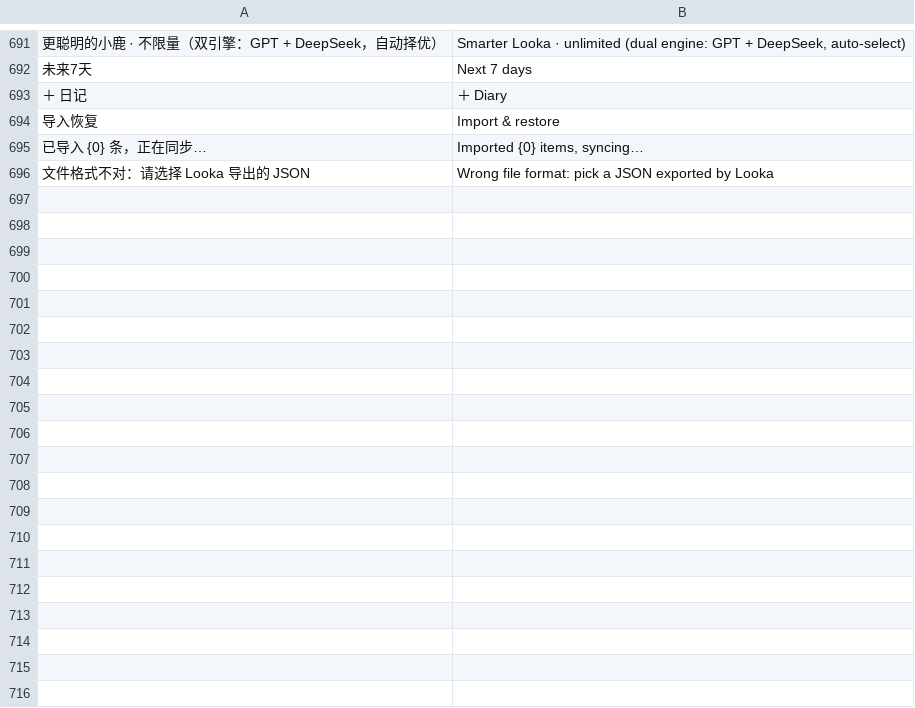
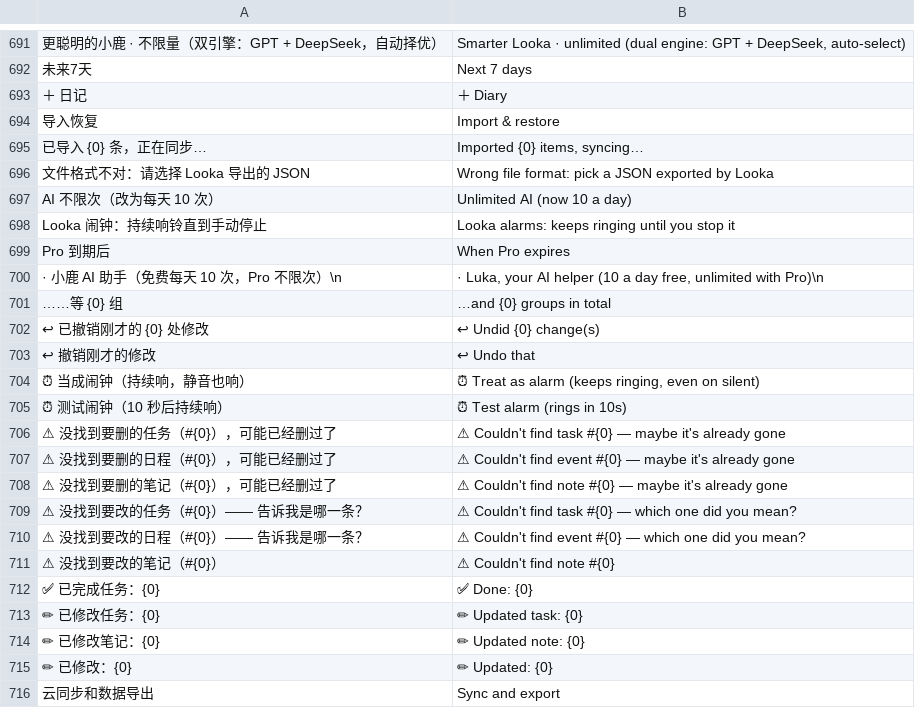
Before and after one commit to lianbang999-crypto/foyue01, a TSV file: looka/i18n/dict-en.tsv, drawn as a sheet; only a part is shown, gaps mark what is left out; the diff covers the shown part only; the diff names each change by its address in the sheet, - before the commit and + after, or states it on an @@ line.

```diff
--- a/looka/i18n/dict-en.tsv
+++ b/looka/i18n/dict-en.tsv
+row 697: AI 不限次（改为每天 10 次） | Unlimited AI (now 10 a day)
+row 698: Looka 闹钟：持续响铃直到手动停止 | Looka alarms: keeps ringing until you stop it
+row 699: Pro 到期后 | When Pro expires
+row 700: · 小鹿 AI 助手（免费每天 10 次，Pro 不限次）\n | · Luka, your AI helper (10 a day free, unlimited with Pro)\n
+row 701: ……等 {0} 组 | …and {0} groups in total
+row 702: ↩ 已撤销刚才的 {0} 处修改 | ↩ Undid {0} change(s)
+row 703: ↩ 撤销刚才的修改 | ↩ Undo that
+row 704: ⏰ 当成闹钟（持续响，静音也响） | ⏰ Treat as alarm (keeps ringing, even on silent)
+row 705: ⏰ 测试闹钟（10 秒后持续响） | ⏰ Test alarm (rings in 10s)
+row 706: ⚠ 没找到要删的任务（#{0}），可能已经删过了 | ⚠ Couldn't find task #{0} — maybe it's already gone
+row 707: ⚠ 没找到要删的日程（#{0}），可能已经删过了 | ⚠ Couldn't find event #{0} — maybe it's already gone
+row 708: ⚠ 没找到要删的笔记（#{0}），可能已经删过了 | ⚠ Couldn't find note #{0} — maybe it's already gone
+row 709: ⚠ 没找到要改的任务（#{0}）—— 告诉我是哪一条？ | ⚠ Couldn't find task #{0} — which one did you mean?
+row 710: ⚠ 没找到要改的日程（#{0}）—— 告诉我是哪一条？ | ⚠ Couldn't find event #{0} — which one did you mean?
+row 711: ⚠ 没找到要改的笔记（#{0}） | ⚠ Couldn't find note #{0}
+row 712: ✅ 已完成任务：{0} | ✅ Done: {0}
+row 713: ✏ 已修改任务：{0} | ✏ Updated task: {0}
+row 714: ✏ 已修改笔记：{0} | ✏ Updated note: {0}
+row 715: ✏ 已修改：{0} | ✏ Updated: {0}
+row 716: 云同步和数据导出 | Sync and export
```
Also changed, not shown: 56 added rows elsewhere in this file, 15 other files.
